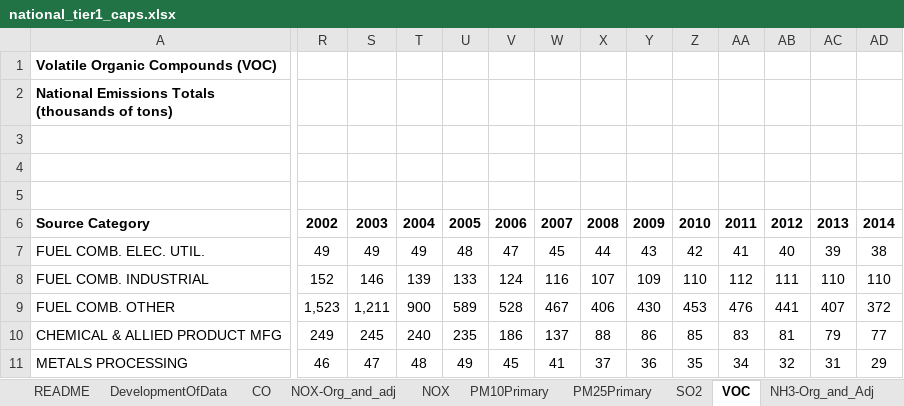
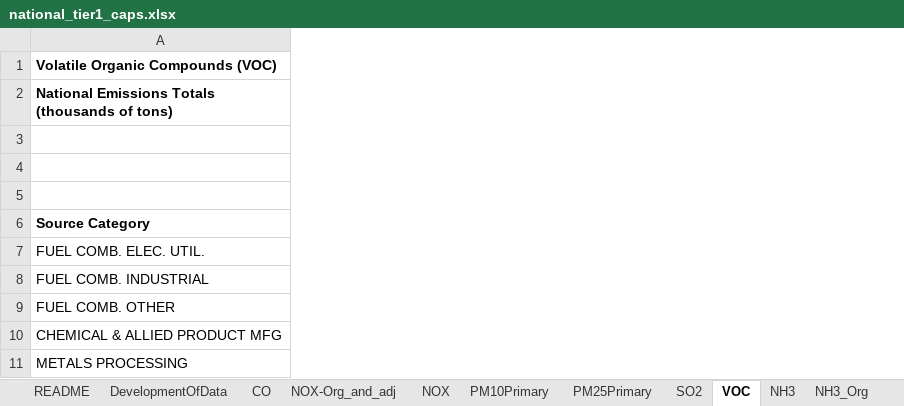
Before and after one commit to JGCRI/CEDS, an Excel workbook: input/emissions-inventories/USA/national_tier1_caps.xlsx, sheet VOC, drawn as a sheet; only a part is shown, gaps mark what is left out; values as stored, in another font and other column widths than the file's, no borders; removed rows and columns are numbered as before the commit, all else as after; the diff covers the shown part only; the diff names each change by its address in the sheet, - before the commit and + after, or states it on an @@ line.

```diff
--- a/input/emissions-inventories/USA/national_tier1_caps.xlsx (sheet VOC)
+++ b/input/emissions-inventories/USA/national_tier1_caps.xlsx (sheet VOC)
-sheet tab: NH3-Org_and_Adj
+sheet tab: NH3_Org
-column R, rows 6-11: 2002 | 49 | 152 | 1,523 | 249 | 46
-column S, rows 6-11: 2003 | 49 | 146 | 1,211 | 245 | 47
-column T, rows 6-11: 2004 | 49 | 139 | 900 | 240 | 48
-column U, rows 6-11: 2005 | 48 | 133 | 589 | 235 | 49
-column V, rows 6-11: 2006 | 47 | 124 | 528 | 186 | 45
-column W, rows 6-11: 2007 | 45 | 116 | 467 | 137 | 41
-column X, rows 6-11: 2008 | 44 | 107 | 406 | 88 | 37
-column Y, rows 6-11: 2009 | 43 | 109 | 430 | 86 | 36
-column Z, rows 6-11: 2010 | 42 | 110 | 453 | 85 | 35
-column AA, rows 6-11: 2011 | 41 | 112 | 476 | 83 | 34
-column AB, rows 6-11: 2012 | 40 | 111 | 441 | 81 | 32
-column AC, rows 6-11: 2013 | 39 | 110 | 407 | 79 | 31
-column AD, rows 6-11: 2014 | 38 | 110 | 372 | 77 | 29
```
Also changed, not shown: 20 added columns, 4 removed columns, 131 edited cells and cell formats elsewhere in this sheet, sheet NH3, sheet NOX-Org_and_adj, sheet CO, sheet NOX, sheet SO2, sheet PM25Primary, 3 more sheets, other sheet tabs, formulas that keep their value, charts or pictures, 35 other files.
